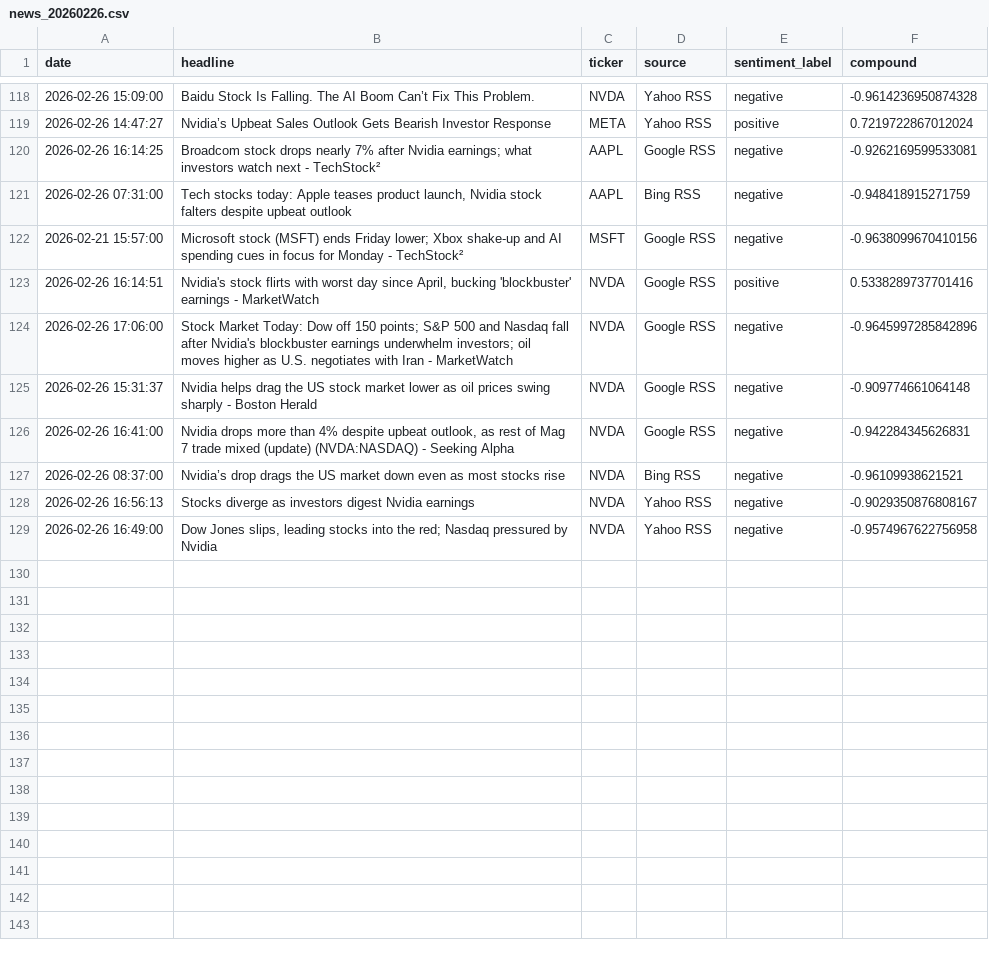
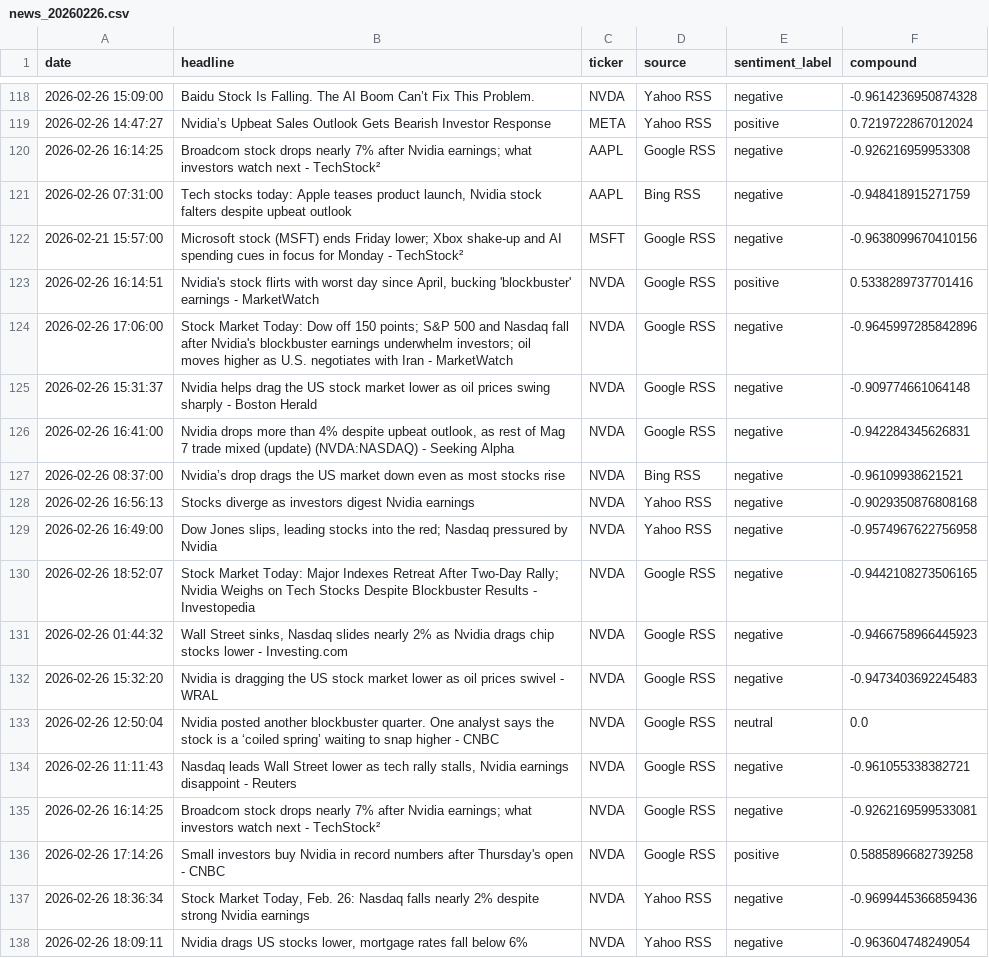
Before and after one commit to Kasuba-phani/stock-sentiment-tracker, a CSV file: data/raw_news/news_20260226.csv, drawn as a sheet; only a part is shown, gaps mark what is left out.

```diff
--- a/data/raw_news/news_20260226.csv
+++ b/data/raw_news/news_20260226.csv
@@ -119,3 +119,3 @@ date,headline,ticker,source,sentiment_label,compound
 2026-02-26 14:47:27,Nvidia’s Upbeat Sales Outlook Gets Bearish Investor Response,META,Yahoo RSS,positive,0.7219722867012024
-2026-02-26 16:14:25,Broadcom stock drops nearly 7% after Nvidia earnings; what investors watch next - TechStock²,AAPL,Google RSS,negative,-0.9262169599533081
+2026-02-26 16:14:25,Broadcom stock drops nearly 7% after Nvidia earnings; what investors watch next - TechStock²,AAPL,Google RSS,negative,-0.926216959953308
 2026-02-26 07:31:00,"Tech stocks today: Apple teases product launch, Nvidia stock falters despite upbeat outlook",AAPL,Bing RSS,negative,-0.948418915271759
@@ -127,3 +127,12 @@ date,headline,ticker,source,sentiment_label,compound
 2026-02-26 08:37:00,Nvidia’s drop drags the US market down even as most stocks rise,NVDA,Bing RSS,negative,-0.96109938621521
-2026-02-26 16:56:13,Stocks diverge as investors digest Nvidia earnings,NVDA,Yahoo RSS,negative,-0.9029350876808167
+2026-02-26 16:56:13,Stocks diverge as investors digest Nvidia earnings,NVDA,Yahoo RSS,negative,-0.9029350876808168
 2026-02-26 16:49:00,"Dow Jones slips, leading stocks into the red; Nasdaq pressured by Nvidia",NVDA,Yahoo RSS,negative,-0.9574967622756958
+2026-02-26 18:52:07,Stock Market Today: Major Indexes Retreat After Two-Day Rally; Nvidia Weighs on Tech Stocks Despite Blockbuster Results - Investopedia,NVDA,Google RSS,negative,-0.9442108273506165
+2026-02-26 01:44:32,"Wall Street sinks, Nasdaq slides nearly 2% as Nvidia drags chip stocks lower - Investing.com",NVDA,Google RSS,negative,-0.9466758966445923
+2026-02-26 15:32:20,Nvidia is dragging the US stock market lower as oil prices swivel - WRAL,NVDA,Google RSS,negative,-0.9473403692245483
+2026-02-26 12:50:04,Nvidia posted another blockbuster quarter. One analyst says the stock is a ‘coiled spring’ waiting to snap higher - CNBC,NVDA,Google RSS,neutral,0.0
+2026-02-26 11:11:43,"Nasdaq leads Wall Street lower as tech rally stalls, Nvidia earnings disappoint - Reuters",NVDA,Google RSS,negative,-0.961055338382721
+2026-02-26 16:14:25,Broadcom stock drops nearly 7% after Nvidia earnings; what investors watch next - TechStock²,NVDA,Google RSS,negative,-0.9262169599533081
+2026-02-26 17:14:26,Small investors buy Nvidia in record numbers after Thursday's open - CNBC,NVDA,Google RSS,positive,0.5885896682739258
+2026-02-26 18:36:34,"Stock Market Today, Feb. 26: Nasdaq falls nearly 2% despite strong Nvidia earnings",NVDA,Yahoo RSS,negative,-0.9699445366859436
+2026-02-26 18:09:11,"Nvidia drags US stocks lower, mortgage rates fall below 6%",NVDA,Yahoo RSS,negative,-0.963604748249054
```
